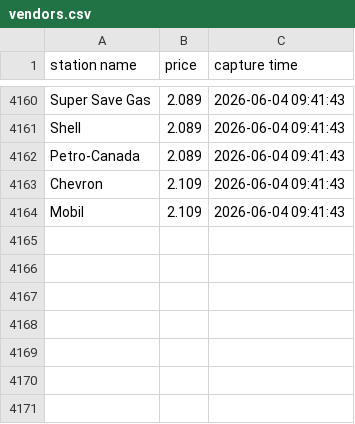
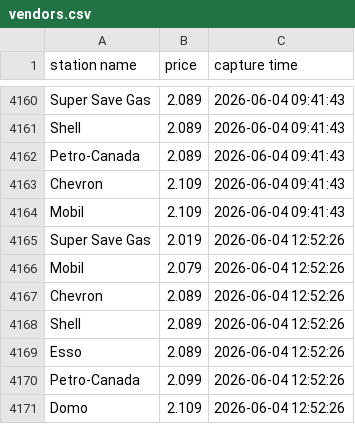
Before and after one commit to yung2004/gaspricetracker, a CSV file: data/richmond/vendors.csv, drawn as a sheet; only a part is shown, gaps mark what is left out.

```diff
--- a/data/richmond/vendors.csv
+++ b/data/richmond/vendors.csv
@@ -4164 +4164,8 @@ Chevron,2.109,2026-06-04 09:41:43
 Mobil,2.109,2026-06-04 09:41:43
+Super Save Gas,2.019,2026-06-04 12:52:26
+Mobil,2.079,2026-06-04 12:52:26
+Chevron,2.089,2026-06-04 12:52:26
+Shell,2.089,2026-06-04 12:52:26
+Esso,2.089,2026-06-04 12:52:26
+Petro-Canada,2.099,2026-06-04 12:52:26
+Domo,2.109,2026-06-04 12:52:26
```
Also changed, not shown: data/richmond/avg.csv, public/data/richmond/avg.csv, 1 other file.
